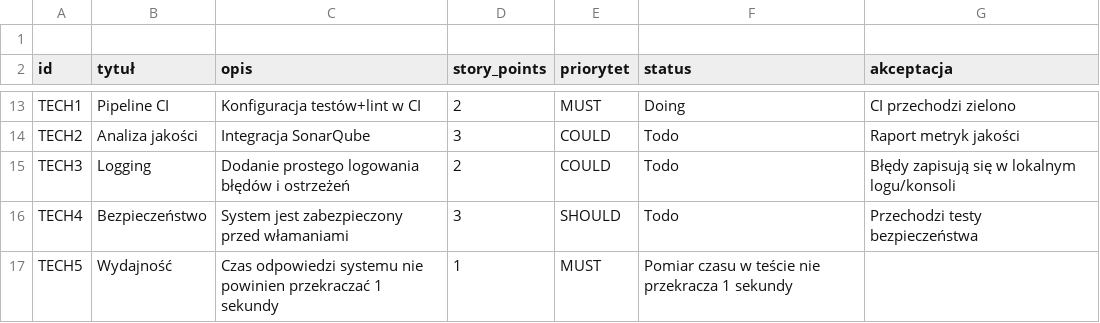
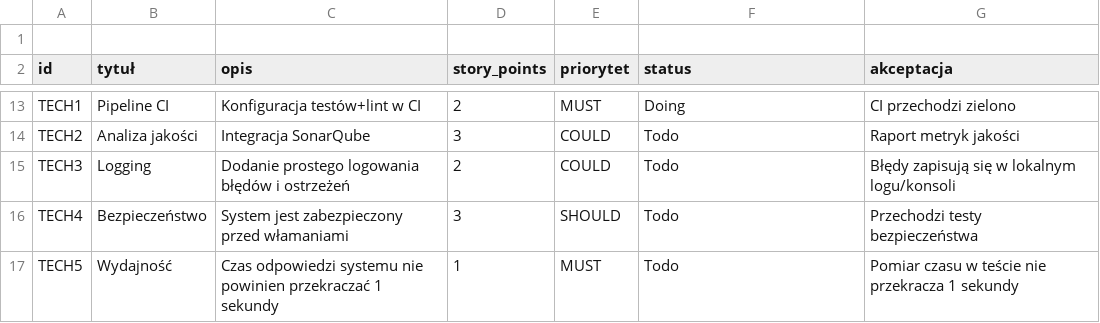
Before and after one commit to krzcie002/Zarz-dzanie-projektami-it, a CSV file: BACKLOG.csv, drawn as a sheet; only a part is shown, gaps mark what is left out.

Commit message:
Update BACKLOG.csv

```diff
--- a/BACKLOG.csv
+++ b/BACKLOG.csv
@@ -16,2 +16,2 @@ TECH3,Logging,Dodanie prostego logowania błędów i ostrzeżeń,2,COULD,Todo,B
 TECH4,Bezpieczeństwo,System jest zabezpieczony przed włamaniami,3,SHOULD,Todo,Przechodzi testy bezpieczeństwa
-TECH5,Wydajność,Czas odpowiedzi systemu nie powinien przekraczać 1 sekundy,1,MUST,Pomiar czasu w teście nie przekracza 1 sekundy
+TECH5,Wydajność,Czas odpowiedzi systemu nie powinien przekraczać 1 sekundy,1,MUST,Todo,Pomiar czasu w teście nie przekracza 1 sekundy
```
